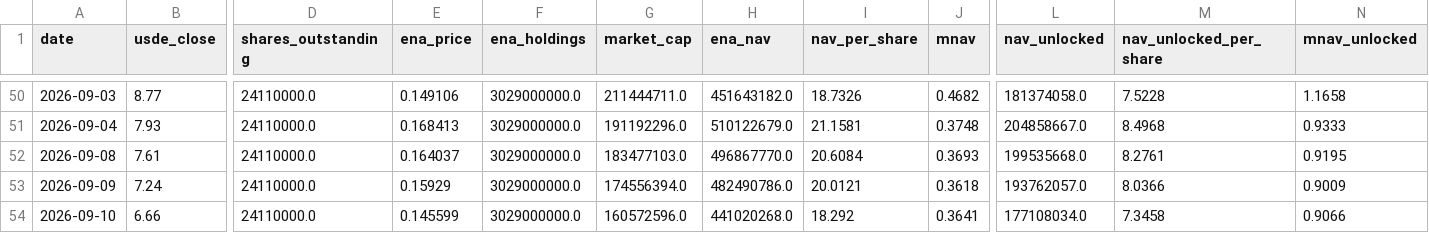
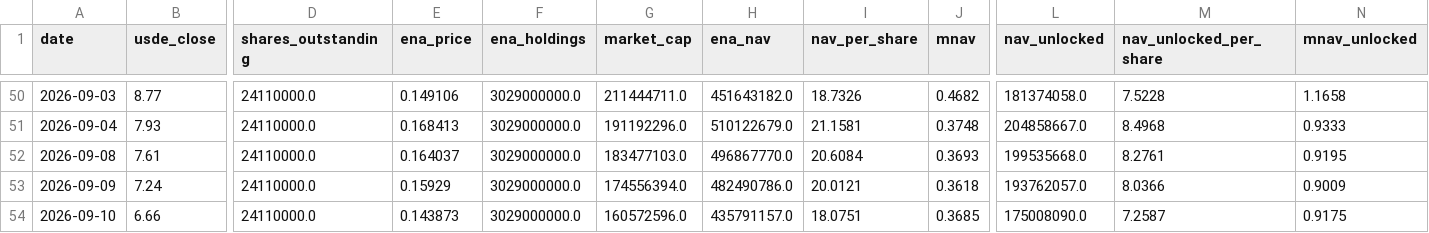
Before and after one commit to QorbQuant/EthenaDAT, a CSV file: output/ethena_dat.csv, drawn as a sheet; only a part is shown, gaps mark what is left out; the diff names each change by its address in the sheet, - before the commit and + after, or states it on an @@ line.

```diff
--- a/output/ethena_dat.csv
+++ b/output/ethena_dat.csv
-E54 (ena_price): 0.145599
+E54 (ena_price): 0.143873
-H54 (ena_nav): 441020268.0
+H54 (ena_nav): 435791157.0
-I54 (nav_per_share): 18.292
+I54 (nav_per_share): 18.0751
-J54 (mnav): 0.3641
+J54 (mnav): 0.3685
-L54 (nav_unlocked): 177108034.0
+L54 (nav_unlocked): 175008090.0
-M54 (nav_unlocked_per_share): 7.3458
+M54 (nav_unlocked_per_share): 7.2587
-N54 (mnav_unlocked): 0.9066
+N54 (mnav_unlocked): 0.9175
```
Also changed, not shown: 2 other files.
